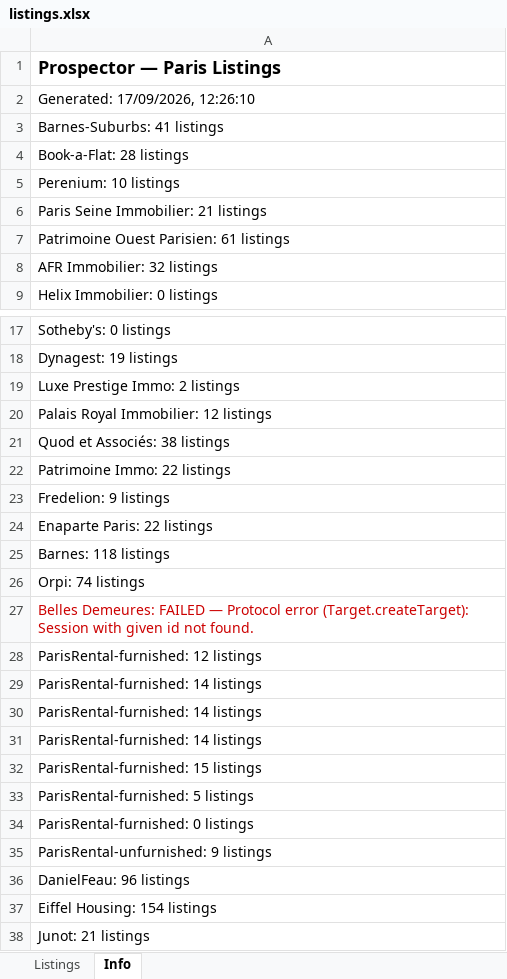
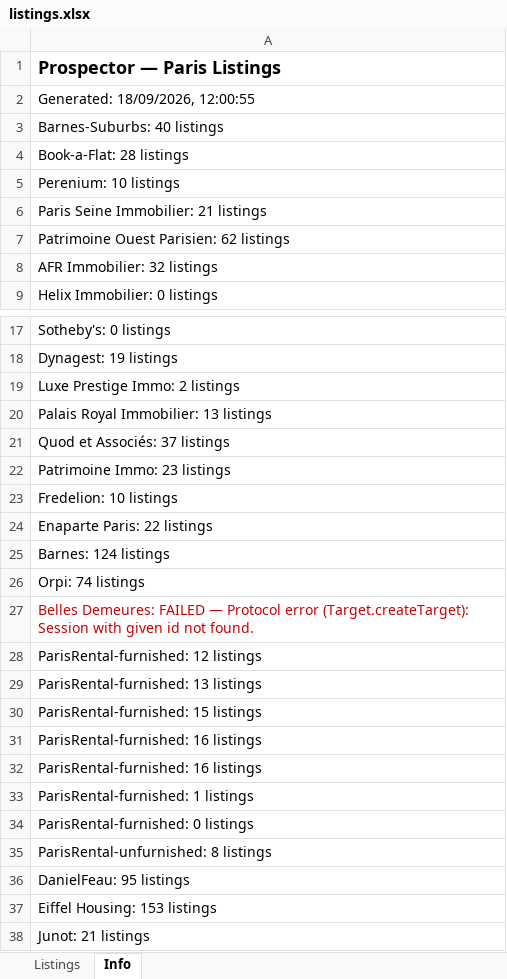
Before and after one commit to YFIP/House-Search-Agent, an Excel workbook: listings.xlsx, sheet Info, drawn as a sheet; only a part is shown, gaps mark what is left out; values as stored, in another font and other column widths than the file's, no borders; removed rows and columns are numbered as before the commit, all else as after; the diff covers the shown part only; the diff names each change by its address in the sheet, - before the commit and + after, or states it on an @@ line.

```diff
--- a/listings.xlsx (sheet Info)
+++ b/listings.xlsx (sheet Info)
-A2: Generated: 17/09/2026, 12:26:10
+A2: Generated: 18/09/2026, 12:00:55
-A3: Barnes-Suburbs: 41 listings
+A3: Barnes-Suburbs: 40 listings
-A7: Patrimoine Ouest Parisien: 61 listings
+A7: Patrimoine Ouest Parisien: 62 listings
-A20: Palais Royal Immobilier: 12 listings
+A20: Palais Royal Immobilier: 13 listings
-A21: Quod et Associés: 38 listings
+A21: Quod et Associés: 37 listings
-A22: Patrimoine Immo: 22 listings
+A22: Patrimoine Immo: 23 listings
-A23: Fredelion: 9 listings
+A23: Fredelion: 10 listings
-A25: Barnes: 118 listings
+A25: Barnes: 124 listings
-A29: ParisRental-furnished: 14 listings
+A29: ParisRental-furnished: 13 listings
-row 30: ParisRental-furnished: 14 listings
-row 31: ParisRental-furnished: 14 listings
-A31: ParisRental-furnished: 5 listings
+A31: ParisRental-furnished: 16 listings
+row 32: ParisRental-furnished: 16 listings
+row 33: ParisRental-furnished: 1 listings
-A35: ParisRental-unfurnished: 9 listings
+A35: ParisRental-unfurnished: 8 listings
-A36: DanielFeau: 96 listings
+A36: DanielFeau: 95 listings
-A37: Eiffel Housing: 154 listings
+A37: Eiffel Housing: 153 listings
```
Also changed, not shown: 1 edited cell elsewhere in this sheet, sheet Listings, listings-sale.xlsx, 1 other file.
